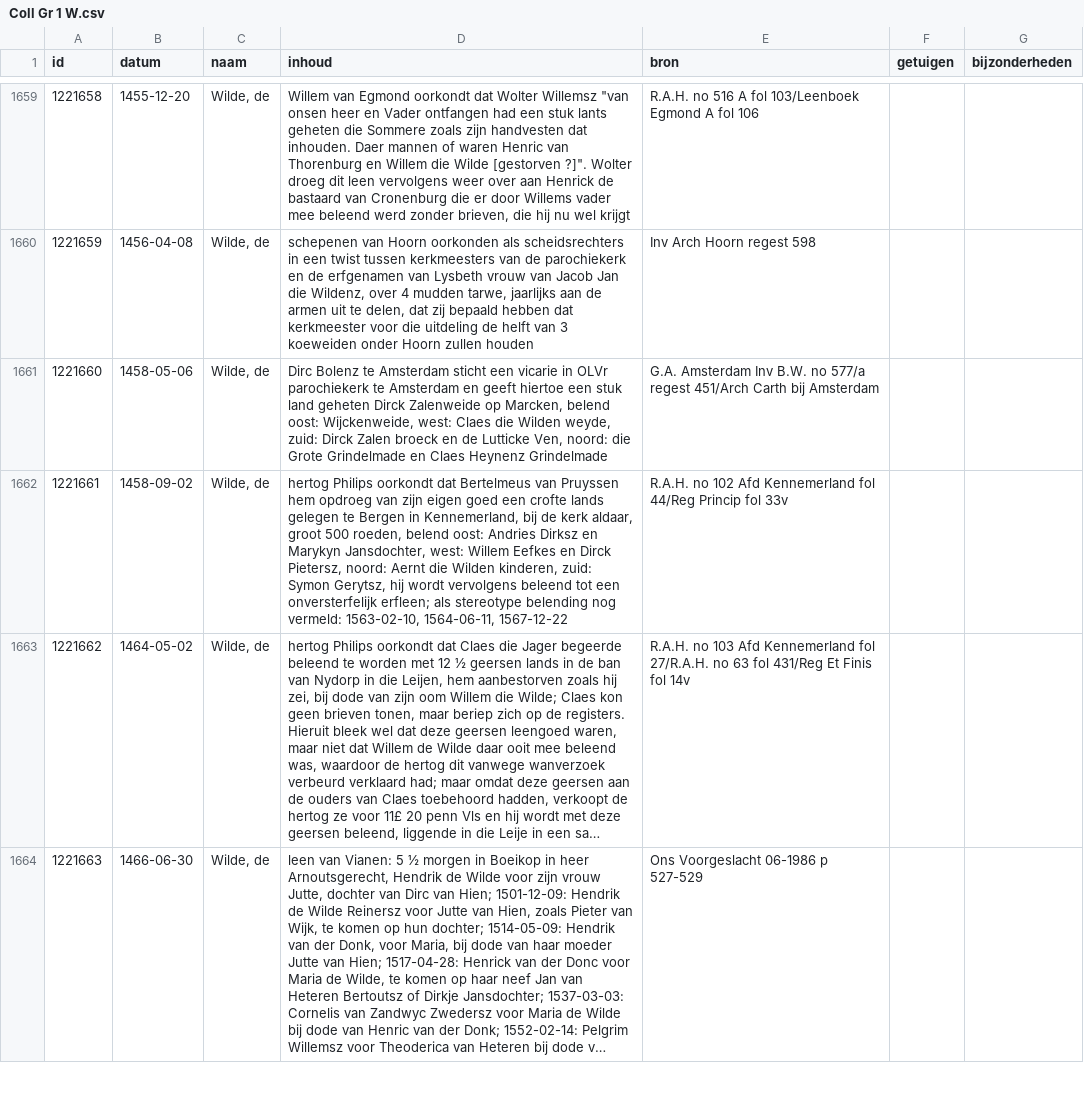
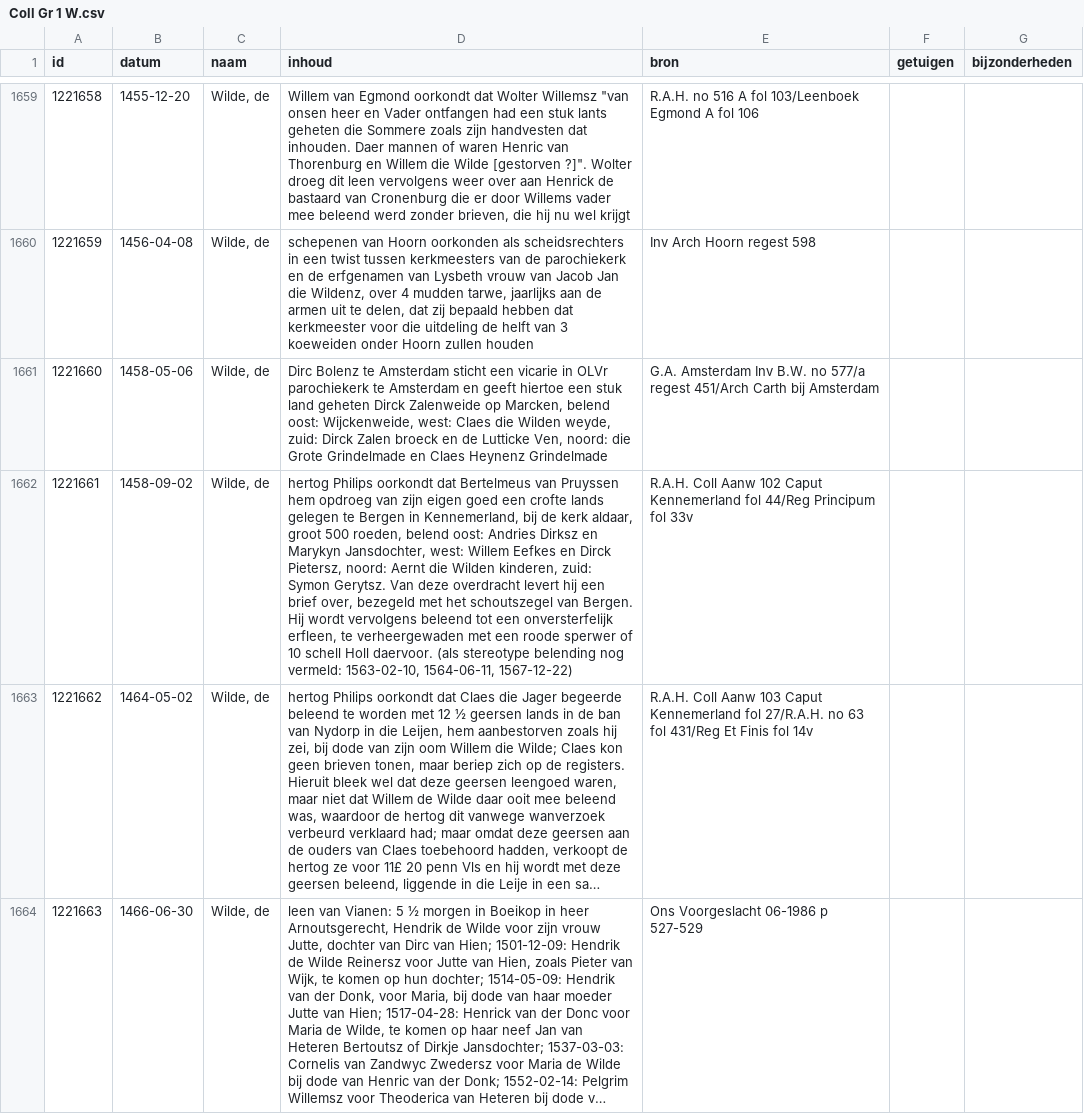
Before and after one commit to collectiegroesbeek/collectiegroesbeek-data, a CSV file: Coll Gr 1 W.csv, drawn as a sheet; only a part is shown, gaps mark what is left out; long unchanged cells end in …; the diff covers the shown part only; the diff names each change by its address in the sheet, - before the commit and + after, or states it on an @@ line.

```diff
--- a/Coll Gr 1 W.csv
+++ b/Coll Gr 1 W.csv
-D1662 (inhoud): …zuid: Symon Gerytsz, hij wordt vervolgens beleend tot een onversterfelijk erfleen; als stereotype belending nog vermeld: 1563-02-10, 1564-06-11, 1567-12-22
+D1662 (inhoud): …zuid: Symon Gerytsz. Van deze overdracht levert hij een brief over, bezegeld met het schoutszegel van Bergen. Hij wordt vervolgens beleend tot een onversterfelijk erfleen, te verheergewaden met een roode sperwer of 10 schell Holl daervoor. (als stereotype belending nog vermeld: 1563-02-10, 1564-06-11, 1567-12-22)
-E1662 (bron): R.A.H. no 102 Afd Kennemerland fol 44/Reg Princip fol 33v
+E1662 (bron): R.A.H. Coll Aanw 102 Caput Kennemerland fol 44/Reg Principum fol 33v
-E1663 (bron): R.A.H. no 103 Afd Kennemerland fol…
+E1663 (bron): R.A.H. Coll Aanw 103 Caput Kennemerland fol…
```
Also changed, not shown: 2 edited cells elsewhere in this file, Coll Gr 1 E.csv, Coll Gr 1 F G.csv, 13 other files.
